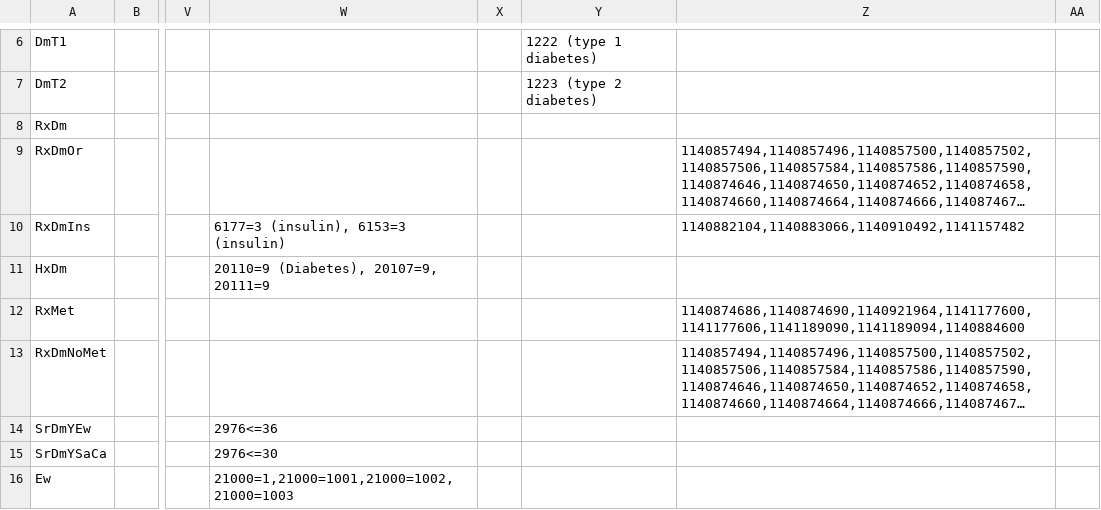
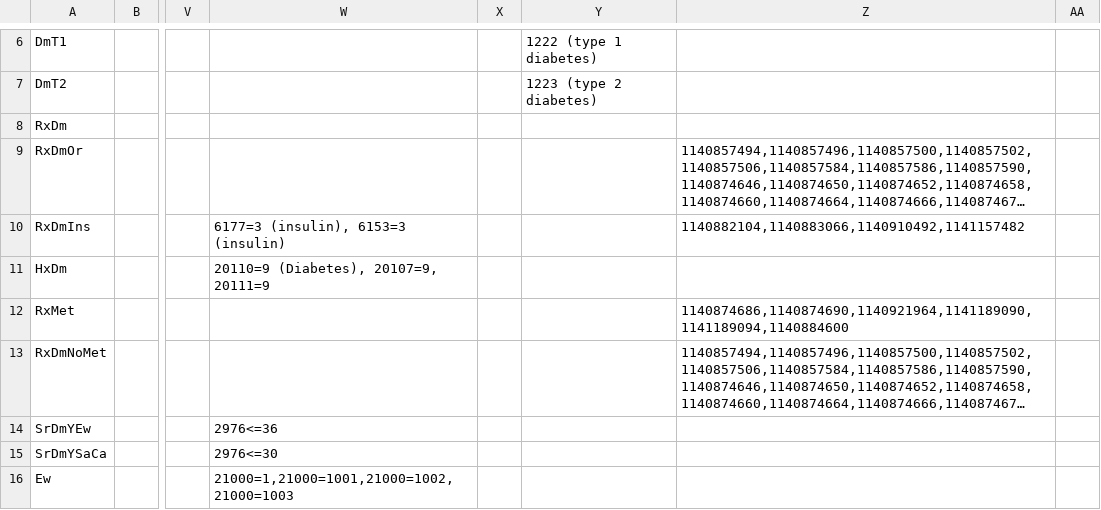
Before and after one commit to niekverw/ukbpheno, a TSV file: inst/extdata/definitions_DmRxT2.tsv, drawn as a sheet; only a part is shown, gaps mark what is left out; long unchanged cells end in …; the diff names each change by its address in the sheet, - before the commit and + after, or states it on an @@ line.

Commit message:
Update definitions_DmRxT2.tsv
remove 1141177600, 1141177606 from RxMet

```diff
--- a/inst/extdata/definitions_DmRxT2.tsv
+++ b/inst/extdata/definitions_DmRxT2.tsv
-Z12: 1140874686,1140874690,1140921964,1141177600,1141177606,1141189090,1141189094,1140884600
+Z12: 1140874686,1140874690,1140921964,1141189090,1141189094,1140884600
```
